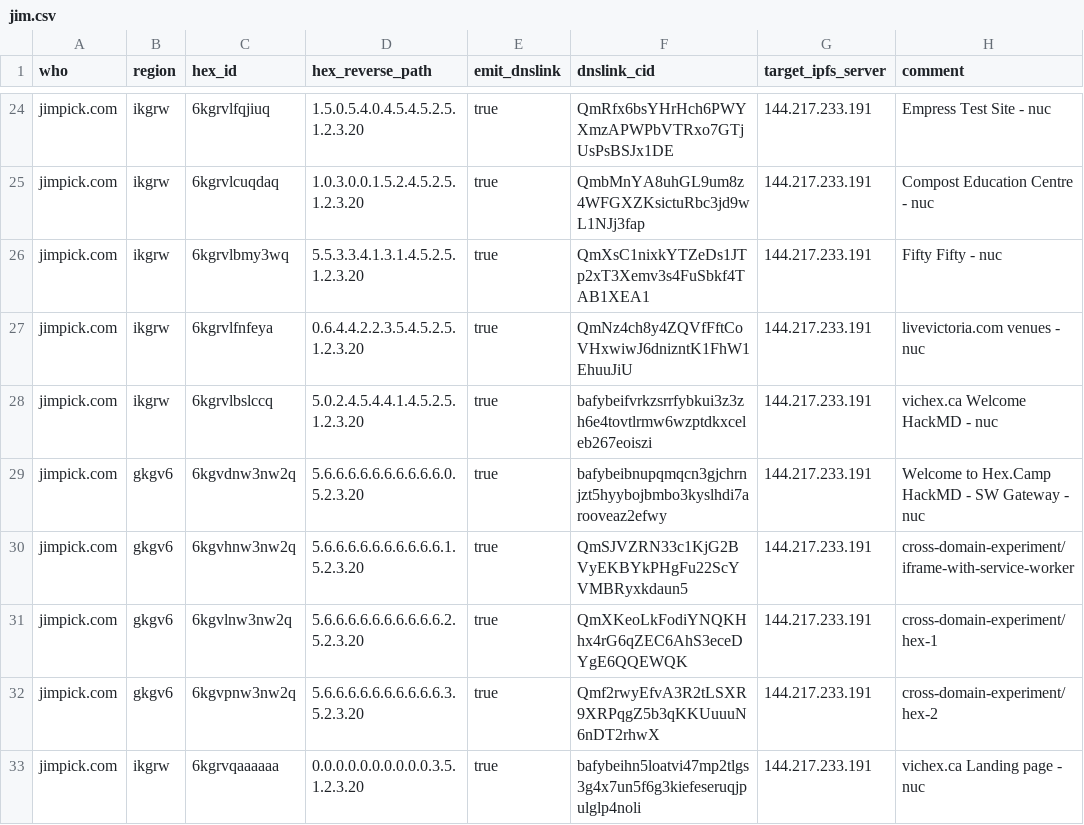
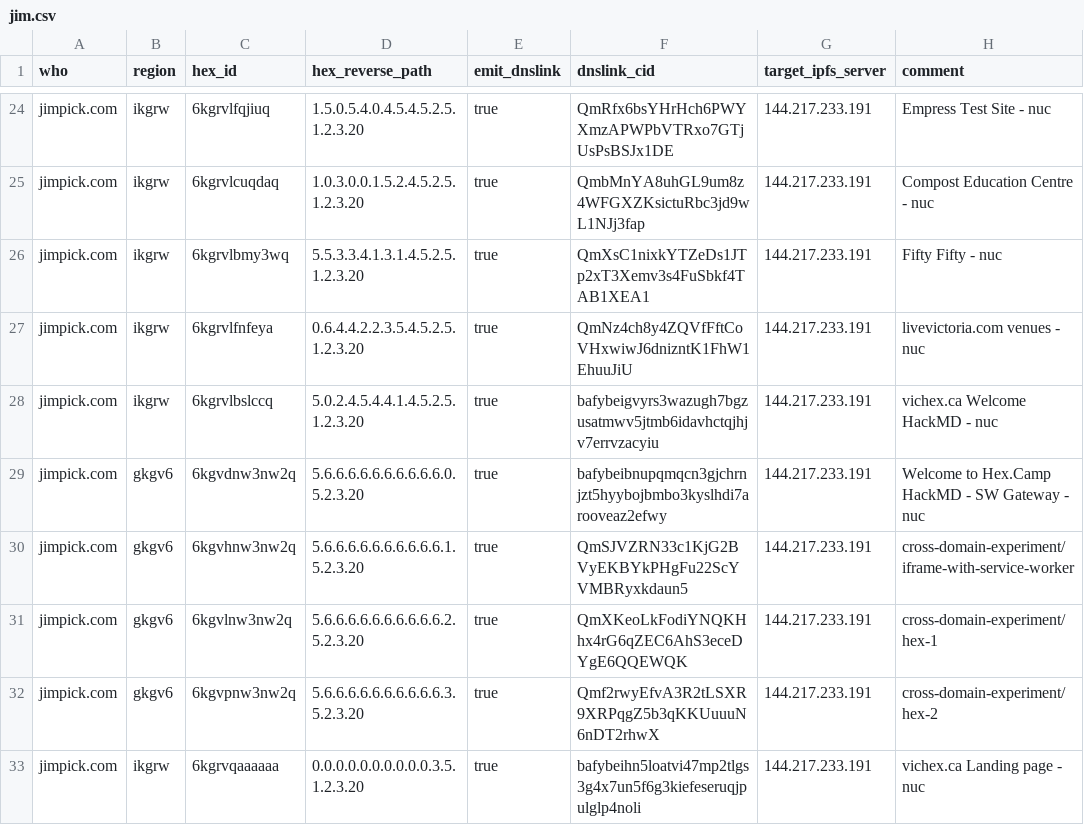
Before and after one commit to hexcamp/hexcamp-coredns-sites, a CSV file: jim.csv, drawn as a sheet; only a part is shown, gaps mark what is left out.

Commit message:
Updated from hackmd-updater

```diff
--- a/jim.csv
+++ b/jim.csv
@@ -27,3 +27,3 @@ jimpick.com,ikgrw,6kgrvlbmy3wq,5.5.3.3.4.1.3.1.4.5.2.5.1.2.3.20,true,QmXsC1nixkY
 jimpick.com,ikgrw,6kgrvlfnfeya,0.6.4.4.2.2.3.5.4.5.2.5.1.2.3.20,true,QmNz4ch8y4ZQVfFftCoVHxwiwJ6dnizntK1FhW1EhuuJiU,144.217.233.191,livevictoria.com venues - nuc
-jimpick.com,ikgrw,6kgrvlbslccq,5.0.2.4.5.4.4.1.4.5.2.5.1.2.3.20,true,bafybeifvrkzsrrfybkui3z3zh6e4tovtlrmw6wzptdkxceleb267eoiszi,144.217.233.191,vichex.ca Welcome HackMD - nuc
+jimpick.com,ikgrw,6kgrvlbslccq,5.0.2.4.5.4.4.1.4.5.2.5.1.2.3.20,true,bafybeigvyrs3wazugh7bgzusatmwv5jtmb6idavhctqjhjv7errvzacyiu,144.217.233.191,vichex.ca Welcome HackMD - nuc
 jimpick.com,gkgv6,6kgvdnw3nw2q,5.6.6.6.6.6.6.6.6.6.6.0.5.2.3.20,true,bafybeibnupqmqcn3gjchrnjzt5hyybojbmbo3kyslhdi7arooveaz2efwy,144.217.233.191,Welcome to Hex.Camp HackMD - SW Gateway - nuc
```
